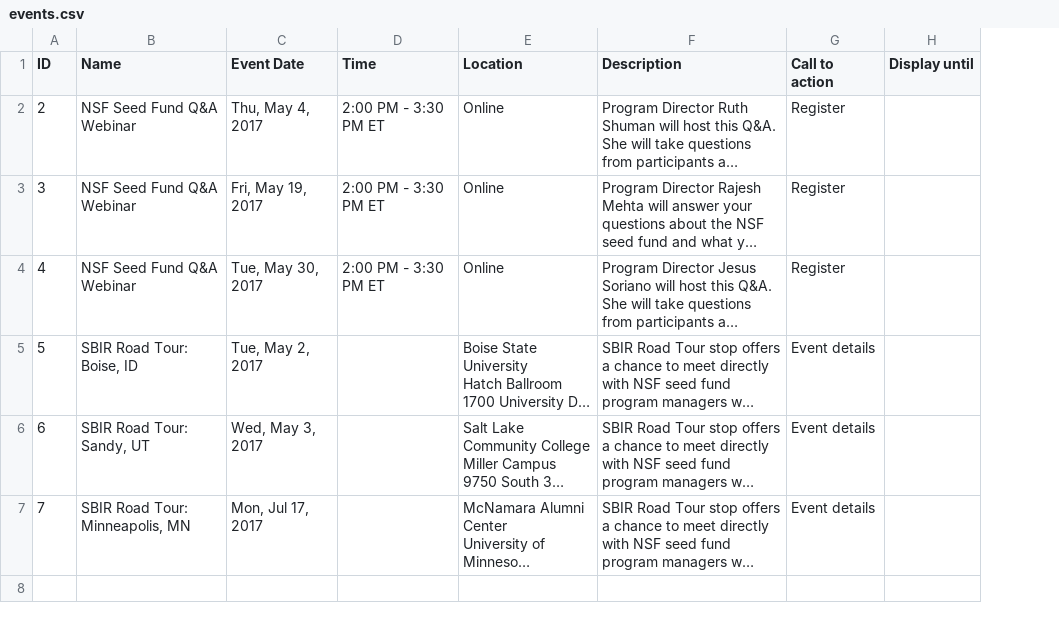
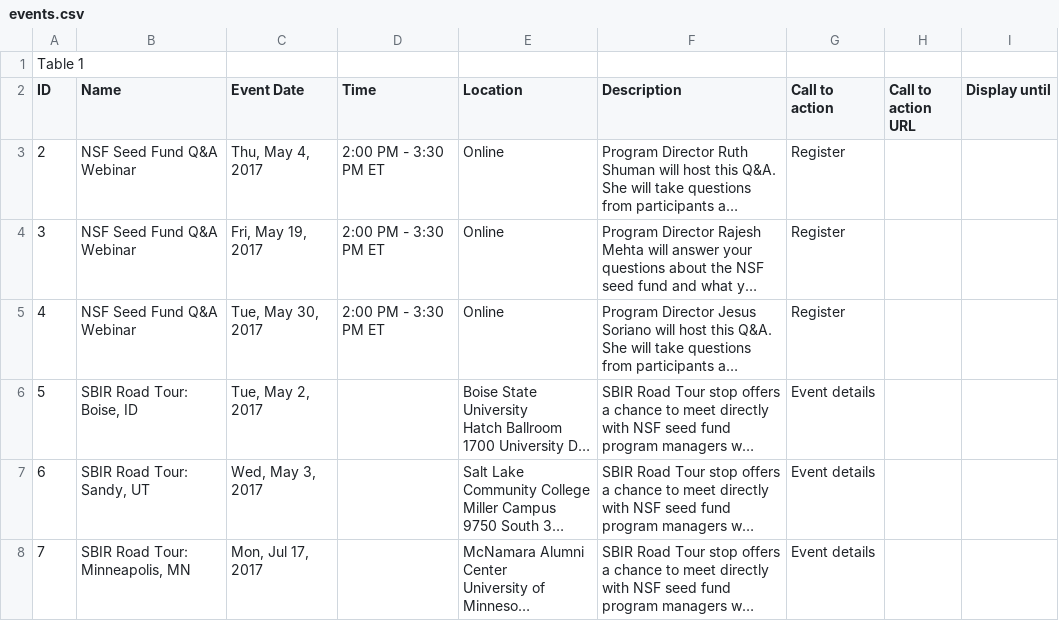
Before and after one commit to seakhtar/nsf-sbir, a CSV file: design/wireframes/Events/events.csv, drawn as a sheet; long unchanged cells end in …; addresses are those after the commit; the diff names each change by its address in the sheet, - before the commit and + after, or states it on an @@ line.

```diff
--- a/design/wireframes/Events/events.csv
+++ b/design/wireframes/Events/events.csv
+column H (Call to action URL), empty
+row 1: Table 1
```
Also changed, not shown: 3 other files.
